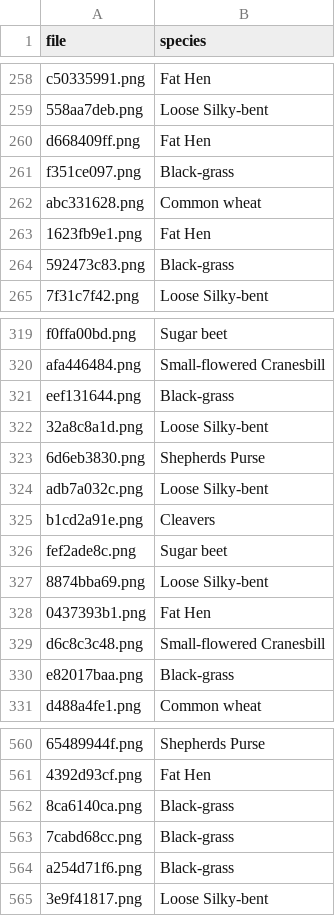
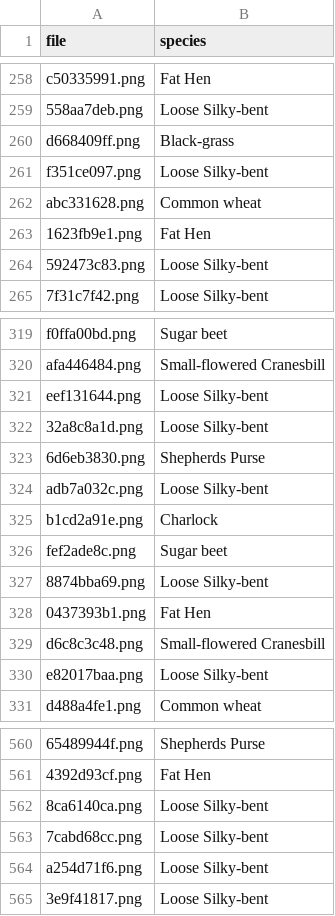
Before and after one commit to ting-an-4094/Plant-Seedlings-dataset, a CSV file: submission.csv, drawn as a sheet; only a part is shown, gaps mark what is left out; the diff covers the shown part only; the diff names each change by its address in the sheet, - before the commit and + after, or states it on an @@ line.

```diff
--- a/submission.csv
+++ b/submission.csv
-B260 (species): Fat Hen
+B260 (species): Black-grass
-B261 (species): Black-grass
+B261 (species): Loose Silky-bent
-B264 (species): Black-grass
+B264 (species): Loose Silky-bent
-B321 (species): Black-grass
+B321 (species): Loose Silky-bent
-B325 (species): Cleavers
+B325 (species): Charlock
-B330 (species): Black-grass
+B330 (species): Loose Silky-bent
-B562:B564 (species): Black-grass
+B562:B564 (species): Loose Silky-bent
```
Also changed, not shown: 81 edited cells elsewhere in this file, 3 other files.
